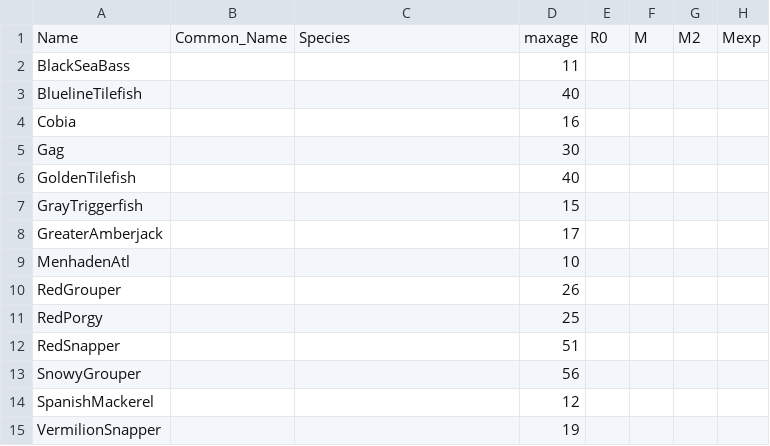
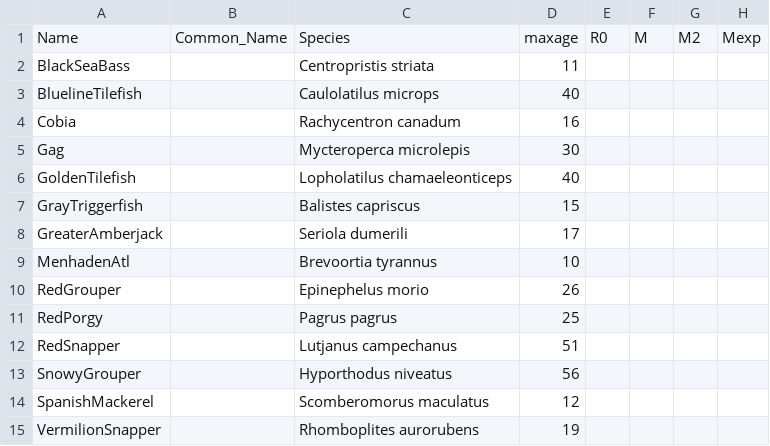
Before and after one commit to quang-huynh/SEFSCInterimAnalysis, a CSV file: Stock_otherValues.csv, drawn as a sheet; only a part is shown; the diff names each change by its address in the sheet, - before the commit and + after, or states it on an @@ line.

```diff
--- a/Stock_otherValues.csv
+++ b/Stock_otherValues.csv
-C2: (empty)
+C2: Centropristis striata
-C3: (empty)
+C3: Caulolatilus microps
-C4: (empty)
+C4: Rachycentron canadum
-C5: (empty)
+C5: Mycteroperca microlepis
-C6: (empty)
+C6: Lopholatilus chamaeleonticeps
-C7: (empty)
+C7: Balistes capriscus
-C8: (empty)
+C8: Seriola dumerili
-C9: (empty)
+C9: Brevoortia tyrannus
-C10: (empty)
+C10: Epinephelus morio
-C11: (empty)
+C11: Pagrus pagrus
-C12: (empty)
+C12: Lutjanus campechanus
-C13: (empty)
+C13: Hyporthodus niveatus
-C14: (empty)
+C14: Scomberomorus maculatus
-C15: (empty)
+C15: Rhomboplites aurorubens
```
Also changed, not shown: 44 other files.
